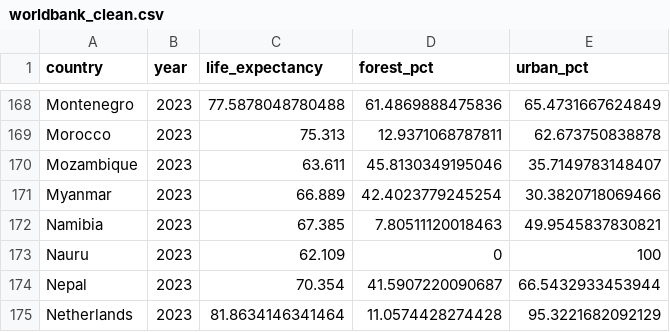
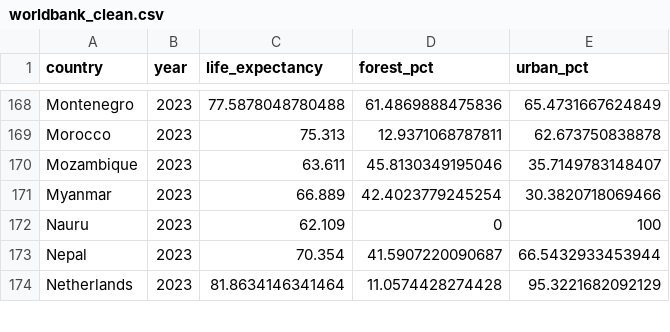
Before and after one commit to alihunter26/day03-data, a CSV file: data/clean/worldbank_clean.csv, drawn as a sheet; only a part is shown, gaps mark what is left out; the diff names each change by its address in the sheet, - before the commit and + after, or states it on an @@ line.

```diff
--- a/data/clean/worldbank_clean.csv
+++ b/data/clean/worldbank_clean.csv
-row 172: Namibia | 2023 | 67.385 | 7.80511120018463 | 49.9545837830821
```
Also changed, not shown: 2 other files.
